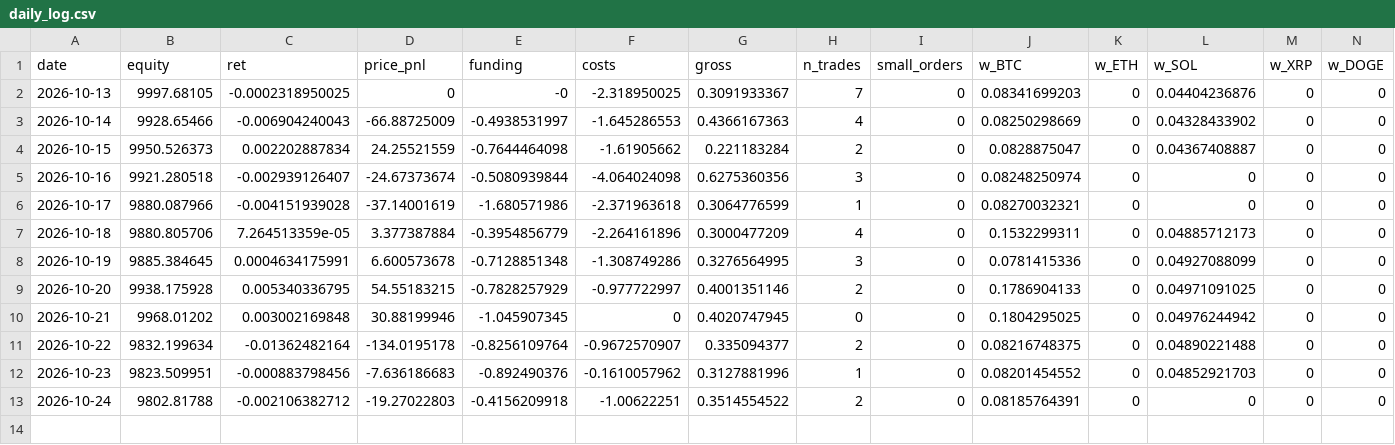
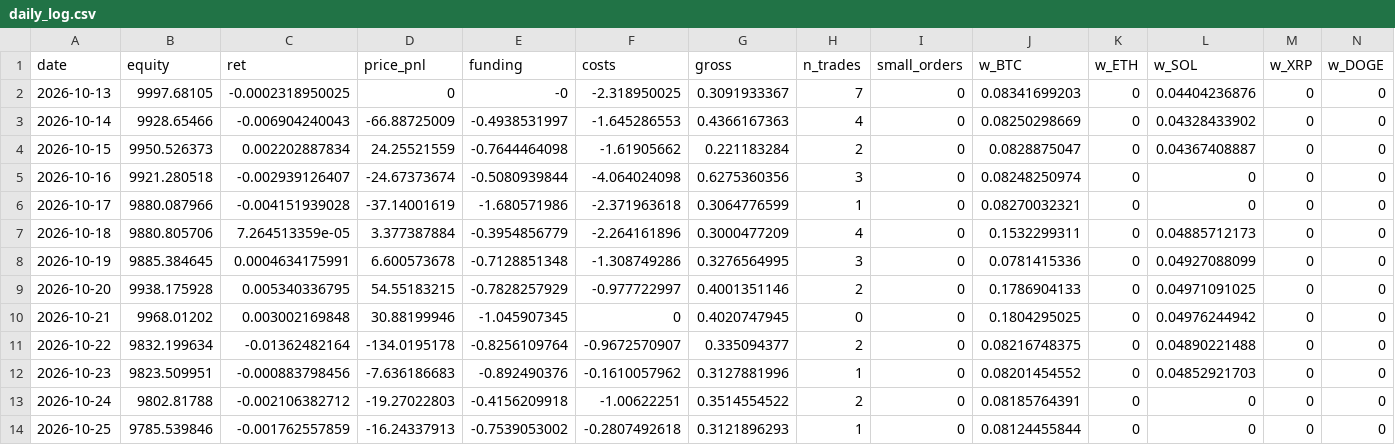
Before and after one commit to Harrison-quant/hyperliquid-strategy, a CSV file: paper/daily_log.csv, drawn as a sheet; only a part is shown; rows hold the shown columns only; the diff names each change by its address in the sheet, - before the commit and + after, or states it on an @@ line.

Commit message:
paper: 2026-10-25

```diff
--- a/paper/daily_log.csv
+++ b/paper/daily_log.csv
+row 14: 2026-10-25 | 9785.539846 | -0.001762557859 | -16.24337913 | -0.7539053002 | -0.2807492618 | 0.3121896293 | 1 | 0 | 0.08124455844 | 0 | 0 | 0 | 0
```
Also changed, not shown: paper/fills.csv.
